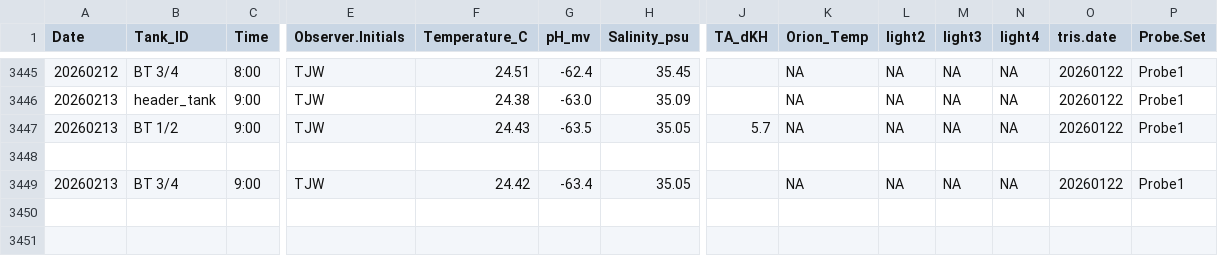
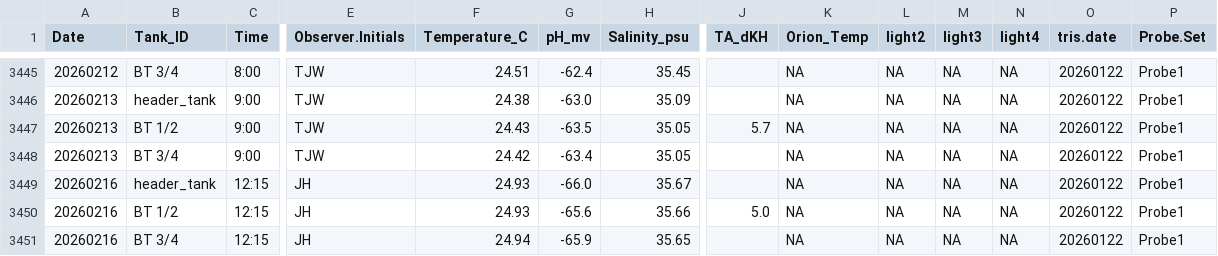
Before and after one commit to Putnam-Lab/CBLS_Wetlab, a CSV file: Data/Daily_measurements_tracking.csv, drawn as a sheet; only a part is shown, gaps mark what is left out; removed rows and columns are numbered as before the commit, all else as after; rows hold the shown columns only; the diff names each change by its address in the sheet, - before the commit and + after, or states it on an @@ line.

Commit message:
Update Daily_measurements_tracking.csv

```diff
--- a/Data/Daily_measurements_tracking.csv
+++ b/Data/Daily_measurements_tracking.csv
-row 3448: (empty)
+row 3449: 20260216 | header_tank | 12:15 | JH | 24.93 | -66.0 | 35.67 |  | NA | NA | NA | NA | 20260122 | Probe1
+row 3450: 20260216 | BT 1/2 | 12:15 | JH | 24.93 | -65.6 | 35.66 | 5.0 | NA | NA | NA | NA | 20260122 | Probe1
+row 3451: 20260216 | BT 3/4 | 12:15 | JH | 24.94 | -65.9 | 35.65 |  | NA | NA | NA | NA | 20260122 | Probe1
```
